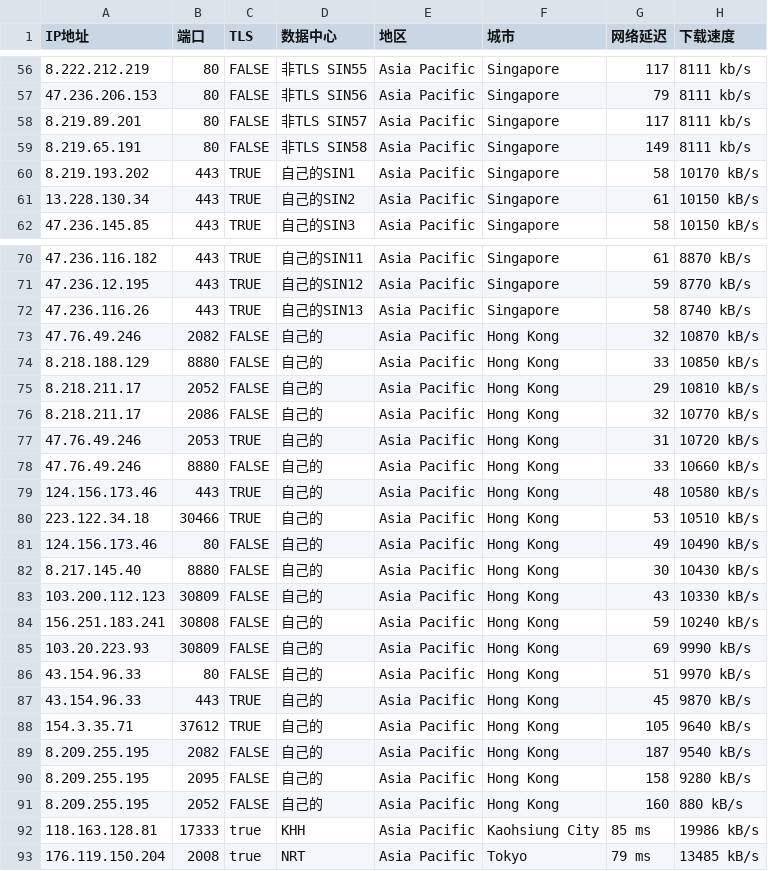
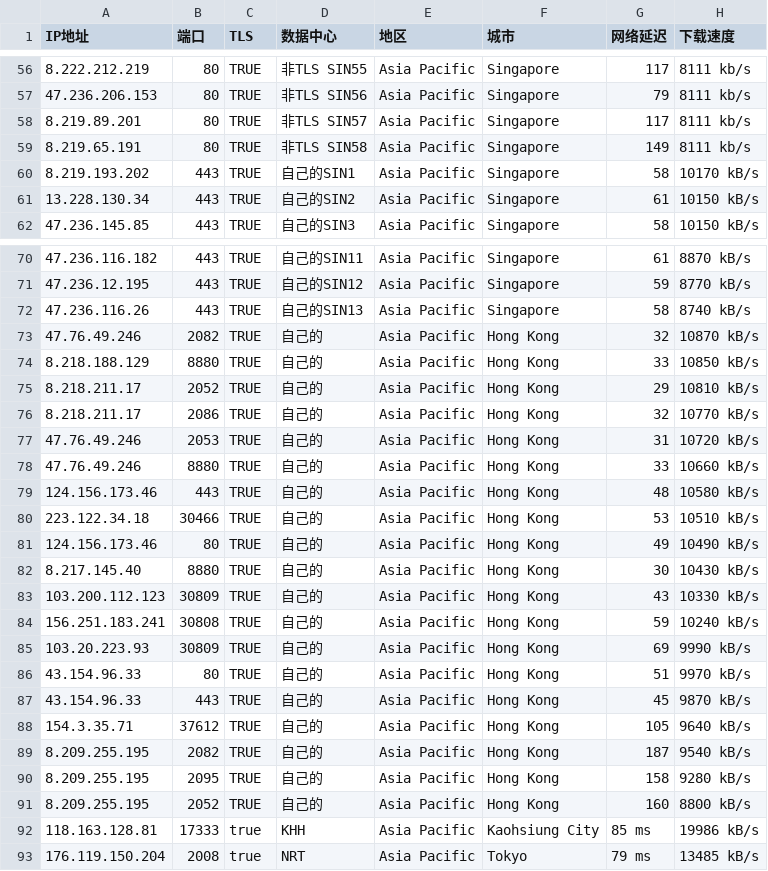
Before and after one commit to fengwencai/yxip, a CSV file: addressesapi .csv, drawn as a sheet; only a part is shown, gaps mark what is left out; the diff covers the shown part only.

```diff
--- a/addressesapi .csv
+++ b/addressesapi .csv
@@ -56,5 +56,5 @@
-8.222.212.219,80,FALSE,非TLS SIN55,Asia Pacific,Singapore,117,8111 kb/s
-47.236.206.153,80,FALSE,非TLS SIN56,Asia Pacific,Singapore,79,8111 kb/s
-8.219.89.201,80,FALSE,非TLS SIN57,Asia Pacific,Singapore,117,8111 kb/s
-8.219.65.191,80,FALSE,非TLS SIN58,Asia Pacific,Singapore,149,8111 kb/s
+8.222.212.219,80,TRUE,非TLS SIN55,Asia Pacific,Singapore,117,8111 kb/s
+47.236.206.153,80,TRUE,非TLS SIN56,Asia Pacific,Singapore,79,8111 kb/s
+8.219.89.201,80,TRUE,非TLS SIN57,Asia Pacific,Singapore,117,8111 kb/s
+8.219.65.191,80,TRUE,非TLS SIN58,Asia Pacific,Singapore,149,8111 kb/s
 8.219.193.202,443,TRUE,自己的SIN1,Asia Pacific,Singapore,58,10170 kB/s
@@ -72,21 +72,21 @@
 47.236.116.26,443,TRUE,自己的SIN13,Asia Pacific,Singapore,58,8740 kB/s
-47.76.49.246,2082,FALSE,自己的,Asia Pacific,Hong Kong,32,10870 kB/s
-8.218.188.129,8880,FALSE,自己的,Asia Pacific,Hong Kong,33,10850 kB/s
-8.218.211.17,2052,FALSE,自己的,Asia Pacific,Hong Kong,29,10810 kB/s
-8.218.211.17,2086,FALSE,自己的,Asia Pacific,Hong Kong,32,10770 kB/s
+47.76.49.246,2082,TRUE,自己的,Asia Pacific,Hong Kong,32,10870 kB/s
+8.218.188.129,8880,TRUE,自己的,Asia Pacific,Hong Kong,33,10850 kB/s
+8.218.211.17,2052,TRUE,自己的,Asia Pacific,Hong Kong,29,10810 kB/s
+8.218.211.17,2086,TRUE,自己的,Asia Pacific,Hong Kong,32,10770 kB/s
 47.76.49.246,2053,TRUE,自己的,Asia Pacific,Hong Kong,31,10720 kB/s
-47.76.49.246,8880,FALSE,自己的,Asia Pacific,Hong Kong,33,10660 kB/s
+47.76.49.246,8880,TRUE,自己的,Asia Pacific,Hong Kong,33,10660 kB/s
 124.156.173.46,443,TRUE,自己的,Asia Pacific,Hong Kong,48,10580 kB/s
 223.122.34.18,30466,TRUE,自己的,Asia Pacific,Hong Kong,53,10510 kB/s
-124.156.173.46,80,FALSE,自己的,Asia Pacific,Hong Kong,49,10490 kB/s
-8.217.145.40,8880,FALSE,自己的,Asia Pacific,Hong Kong,30,10430 kB/s
-103.200.112.123,30809,FALSE,自己的,Asia Pacific,Hong Kong,43,10330 kB/s
-156.251.183.241,30808,FALSE,自己的,Asia Pacific,Hong Kong,59,10240 kB/s
-103.20.223.93,30809,FALSE,自己的,Asia Pacific,Hong Kong,69,9990 kB/s
-43.154.96.33,80,FALSE,自己的,Asia Pacific,Hong Kong,51,9970 kB/s
+124.156.173.46,80,TRUE,自己的,Asia Pacific,Hong Kong,49,10490 kB/s
+8.217.145.40,8880,TRUE,自己的,Asia Pacific,Hong Kong,30,10430 kB/s
+103.200.112.123,30809,TRUE,自己的,Asia Pacific,Hong Kong,43,10330 kB/s
+156.251.183.241,30808,TRUE,自己的,Asia Pacific,Hong Kong,59,10240 kB/s
+103.20.223.93,30809,TRUE,自己的,Asia Pacific,Hong Kong,69,9990 kB/s
+43.154.96.33,80,TRUE,自己的,Asia Pacific,Hong Kong,51,9970 kB/s
 43.154.96.33,443,TRUE,自己的,Asia Pacific,Hong Kong,45,9870 kB/s
 154.3.35.71,37612,TRUE,自己的,Asia Pacific,Hong Kong,105,9640 kB/s
-8.209.255.195,2082,FALSE,自己的,Asia Pacific,Hong Kong,187,9540 kB/s
-8.209.255.195,2095,FALSE,自己的,Asia Pacific,Hong Kong,158,9280 kB/s
-8.209.255.195,2052,FALSE,自己的,Asia Pacific,Hong Kong,160,880 kB/s
+8.209.255.195,2082,TRUE,自己的,Asia Pacific,Hong Kong,187,9540 kB/s
+8.209.255.195,2095,TRUE,自己的,Asia Pacific,Hong Kong,158,9280 kB/s
+8.209.255.195,2052,TRUE,自己的,Asia Pacific,Hong Kong,160,8800 kB/s
 118.163.128.81,17333,true,KHH,Asia Pacific,Kaohsiung City,85 ms,19986 kB/s
```
Also changed, not shown: 54 edited cells elsewhere in this file.
